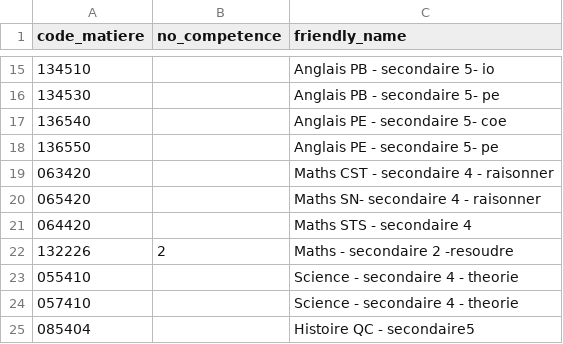
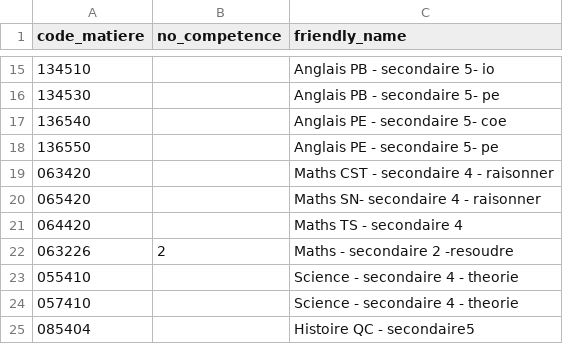
Before and after one commit to Sciance-Inc/core.dashboards_store, a CSV file: seeds/dashboards/res_epreuves/default_subject_evaluation.csv, drawn as a sheet; only a part is shown, gaps mark what is left out; the diff names each change by its address in the sheet, - before the commit and + after, or states it on an @@ line.

```diff
--- a/seeds/dashboards/res_epreuves/default_subject_evaluation.csv
+++ b/seeds/dashboards/res_epreuves/default_subject_evaluation.csv
-C21 (friendly_name): Maths STS - secondaire 4
+C21 (friendly_name): Maths TS - secondaire 4
-A22 (code_matiere): 132226
+A22 (code_matiere): 063226
```
Also changed, not shown: 1 other file.
